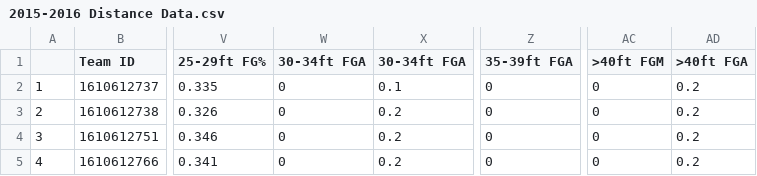
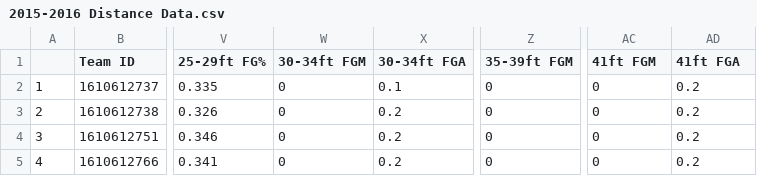
Before and after one commit to SOTAgaming/2015-2016-NBA-Shooting-Data-Distance, a CSV file: 2015-2016 Distance Data.csv, drawn as a sheet; only a part is shown, gaps mark what is left out; the diff names each change by its address in the sheet, - before the commit and + after, or states it on an @@ line.

Commit message:
Add files via upload

```diff
--- a/2015-2016 Distance Data.csv
+++ b/2015-2016 Distance Data.csv
-W1: 30-34ft FGA
+W1: 30-34ft FGM
-Z1: 35-39ft FGA
+Z1: 35-39ft FGM
-AC1: >40ft FGM
+AC1: 41ft FGM
-AD1: >40ft FGA
+AD1: 41ft FGA
```
